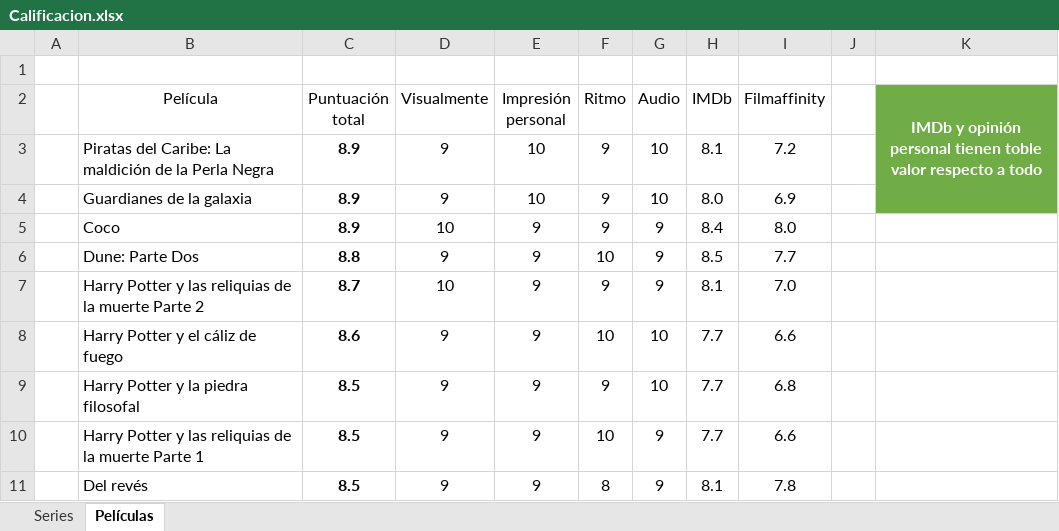
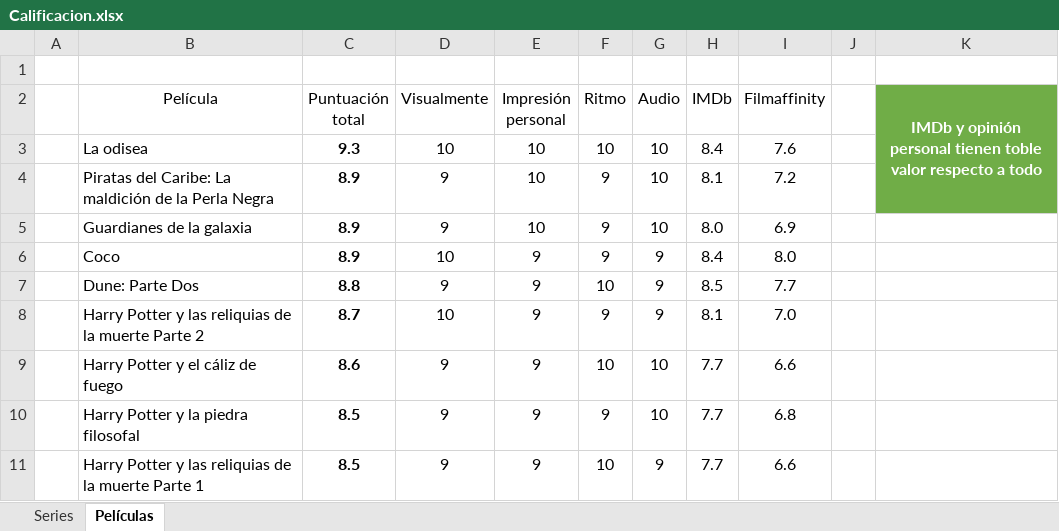
Before and after one commit to jarasa03/Calificacion-de-peliculas-y-series, an Excel workbook: Calificacion.xlsx, sheet Películas, drawn as a sheet; only a part is shown; the shorter side is filled out with more unchanged rows; values as stored, in another font and other column widths than the file's, no borders; table styles not drawn; removed rows and columns are numbered as before the commit, all else as after; the diff names each change by its address in the sheet, - before the commit and + after, or states it on an @@ line.

Commit message:
V. 151 "La odisea"

```diff
--- a/Calificacion.xlsx (sheet Películas)
+++ b/Calificacion.xlsx (sheet Películas)
-K2:K4 merged
+K2:K4 merged
+row 3:  | La odisea | 9.3 | 10 | 10 | 10 | 10 | 8.4 | 7.6
-K5 fill: #70AD47
+K5 fill: none
```
Also changed, not shown: 1 other file.
